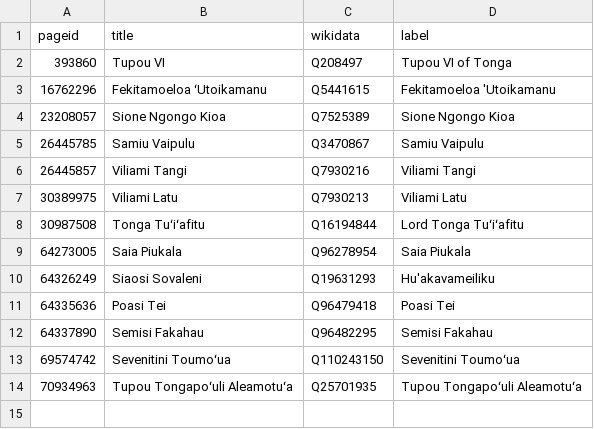
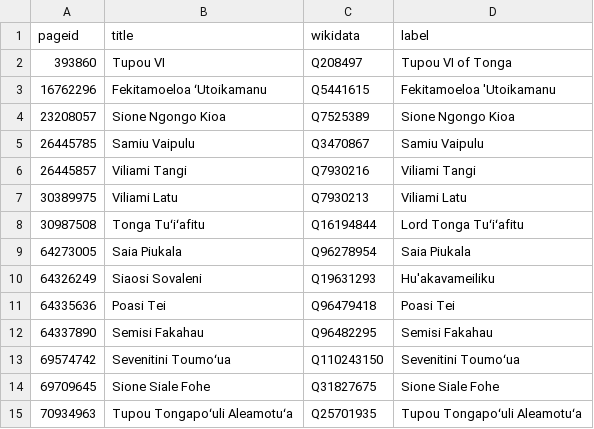
Before and after one commit to Tonyatibbs06/tonga, a CSV file: enwiki/index.csv, drawn as a sheet.

```diff
--- a/enwiki/index.csv
+++ b/enwiki/index.csv
@@ -13,2 +13,3 @@ pageid,title,wikidata,label
 69574742,Sevenitini Toumoʻua,Q110243150,Sevenitini Toumoʻua
+69709645,Sione Siale Fohe,Q31827675,Sione Siale Fohe
 70934963,Tupou Tongapoʻuli Aleamotuʻa,Q25701935,Tupou Tongapoʻuli Aleamotuʻa
```
Also changed, not shown: 2 other files.
